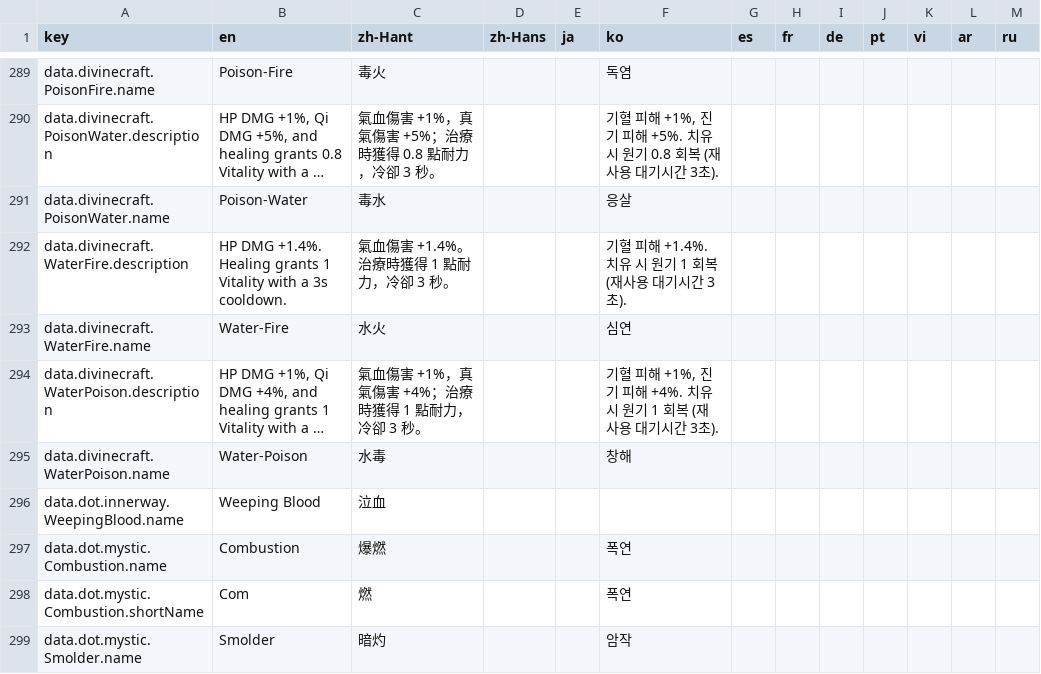
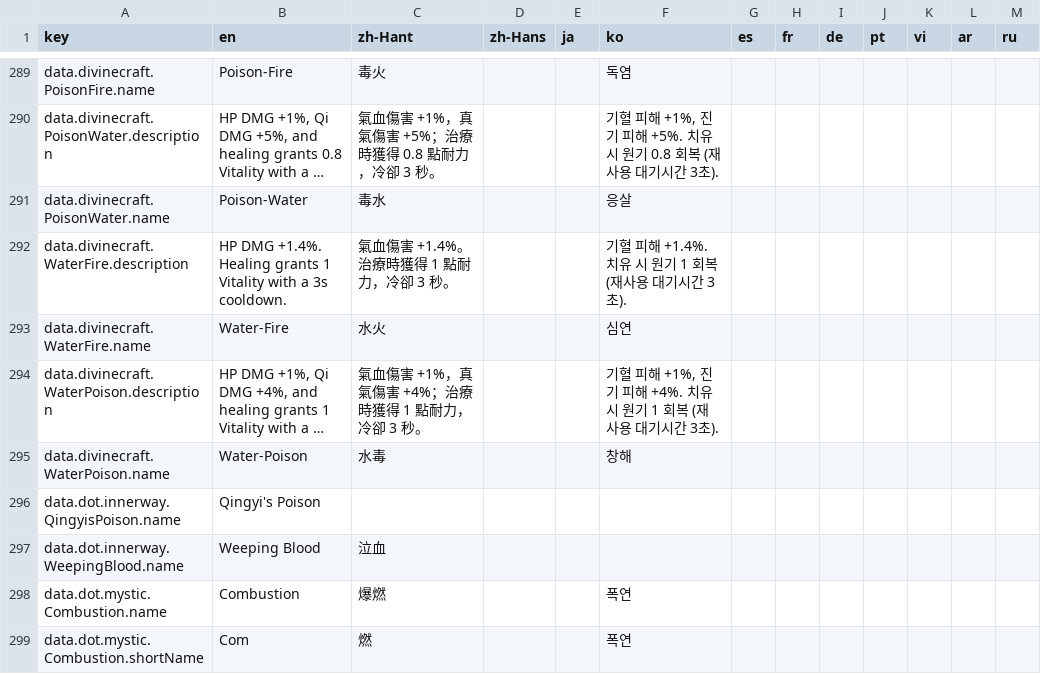
Before and after one commit to MatyeusM/where-builds-meet, a CSV file: locales/translations.csv, drawn as a sheet; only a part is shown, gaps mark what is left out; the shorter side is filled out with more unchanged rows; long unchanged cells end in …; the diff names each change by its address in the sheet, - before the commit and + after, or states it on an @@ line.

Commit message:
Implement chance-based Bitter Seasons with debuff coverage.
Model Poison and its linked defense reduction through the shared probability system, using bounded expected ticks and accurate coverage reporting.

```diff
--- a/locales/translations.csv
+++ b/locales/translations.csv
+row 296: data.dot.innerway.QingyisPoison.name | Qingyi's Poison
```
Also changed, not shown: 11 other files.
